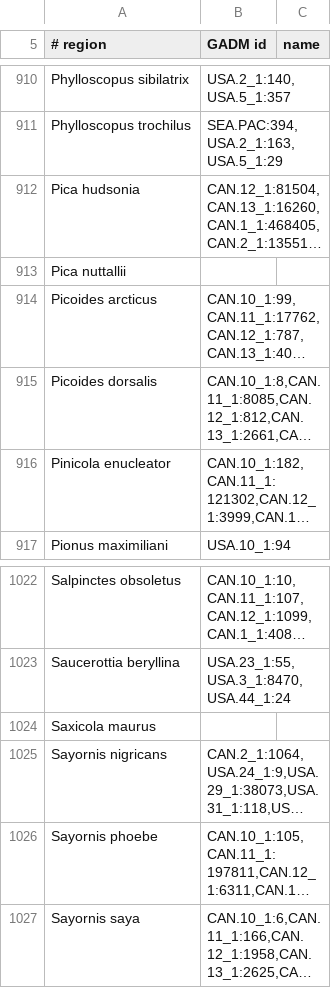
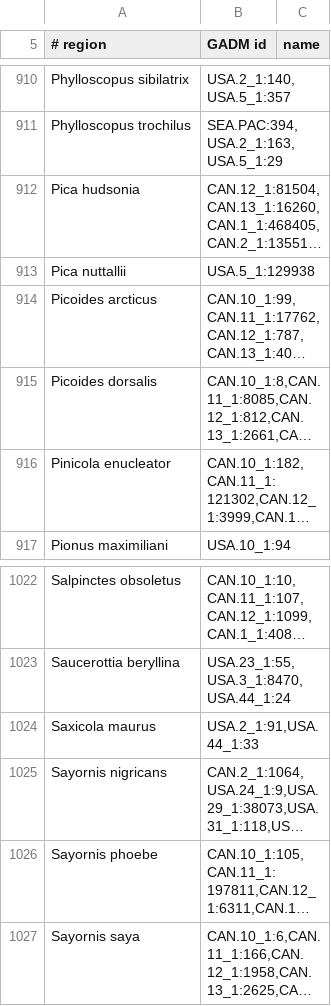
Before and after one commit to Sajmani/birdview, a TSV file: data/region-presence.tsv, drawn as a sheet; only a part is shown, gaps mark what is left out; long unchanged cells end in …; the diff covers the shown part only; the diff names each change by its address in the sheet, - before the commit and + after, or states it on an @@ line.

```diff
--- a/data/region-presence.tsv
+++ b/data/region-presence.tsv
-B913 (GADM id): (empty)
+B913 (GADM id): USA.5_1:129938
-B1024 (GADM id): (empty)
+B1024 (GADM id): USA.2_1:91,USA.44_1:33
```
Also changed, not shown: 8 edited cells elsewhere in this file, 6 other files.
